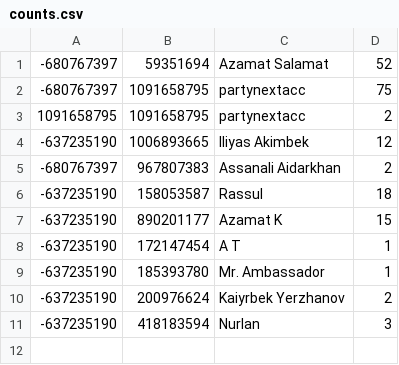
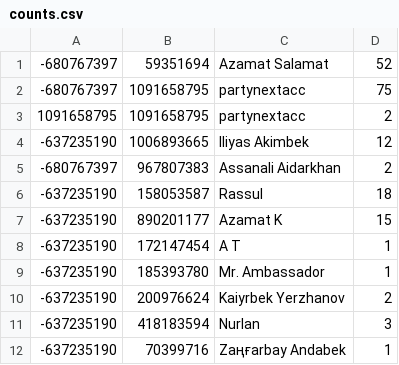
Before and after one commit to azamatsalamat/matcounter-bot, a CSV file: counts.csv, drawn as a sheet.

Commit message:
Update data

```diff
--- a/counts.csv
+++ b/counts.csv
@@ -11 +11,2 @@
 -637235190,418183594,Nurlan,3
+-637235190,70399716,Zaңғarbay Andabek,1
```
